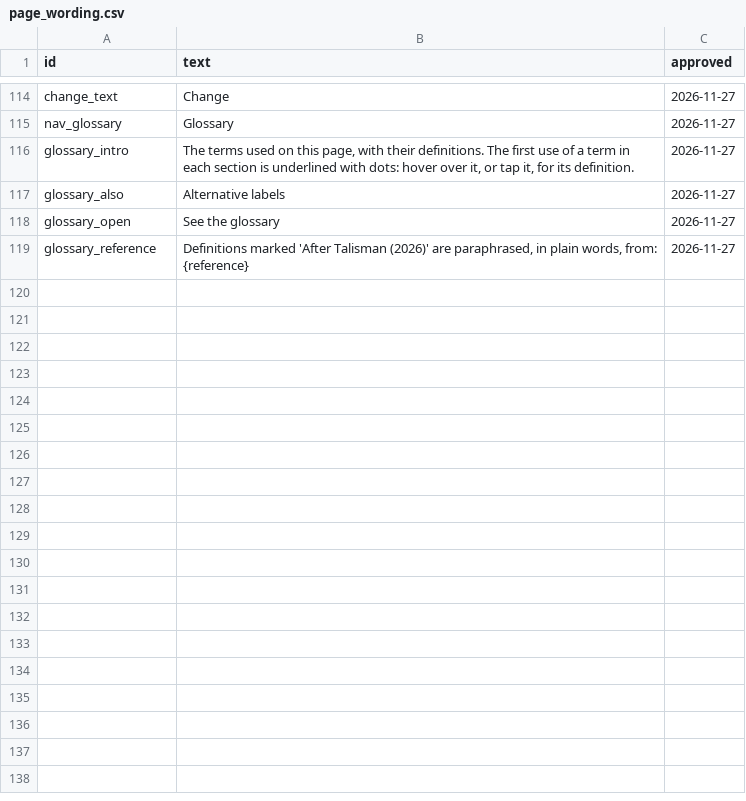
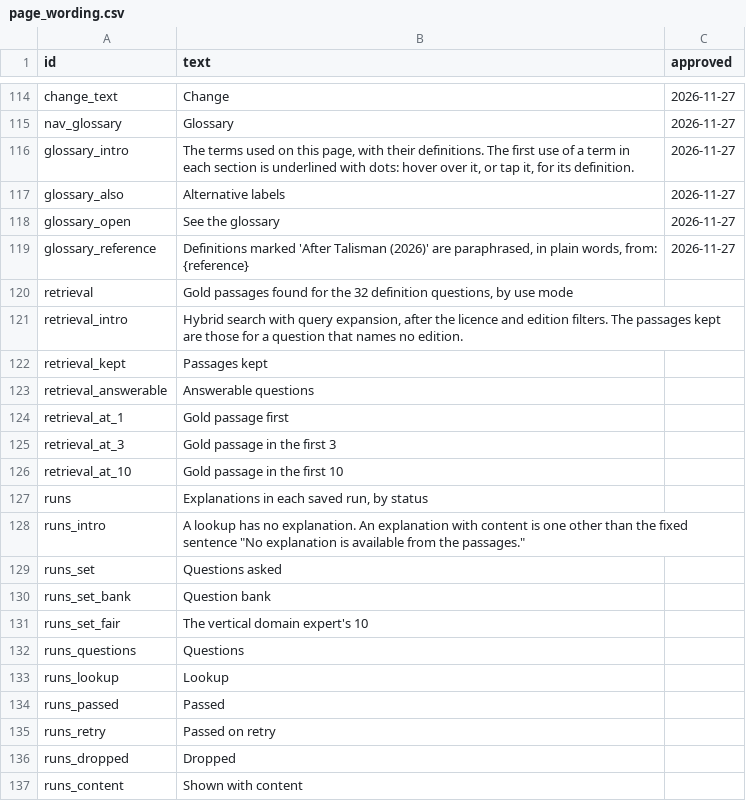
Before and after one commit to lavanito/python-rag-textbook, a CSV file: data/page_wording.csv, drawn as a sheet; only a part is shown, gaps mark what is left out.

```diff
--- a/data/page_wording.csv
+++ b/data/page_wording.csv
@@ -119 +119,19 @@ glossary_open,See the glossary,2026-11-27
 glossary_reference,"Definitions marked 'After Talisman (2026)' are paraphrased, in plain words, from: {reference}",2026-11-27
+retrieval,"Gold passages found for the 32 definition questions, by use mode",
+retrieval_intro,"Hybrid search with query expansion, after the licence and edition filters. The passages kept are those for a question that names no edition.",
+retrieval_kept,Passages kept,
+retrieval_answerable,Answerable questions,
+retrieval_at_1,Gold passage first,
+retrieval_at_3,Gold passage in the first 3,
+retrieval_at_10,Gold passage in the first 10,
+runs,"Explanations in each saved run, by status",
+runs_intro,"A lookup has no explanation. An explanation with content is one other than the fixed sentence ""No explanation is available from the passages.""",
+runs_set,Questions asked,
+runs_set_bank,Question bank,
+runs_set_fair,The vertical domain expert's 10,
+runs_questions,Questions,
+runs_lookup,Lookup,
+runs_passed,Passed,
+runs_retry,Passed on retry,
+runs_dropped,Dropped,
+runs_content,Shown with content,
```
Also changed, not shown: 6 other files.
